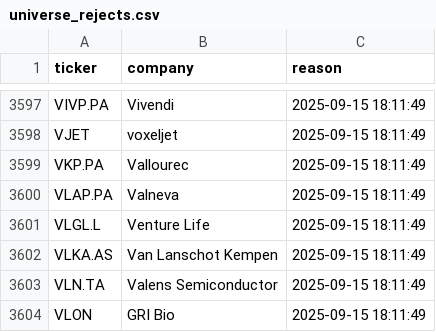
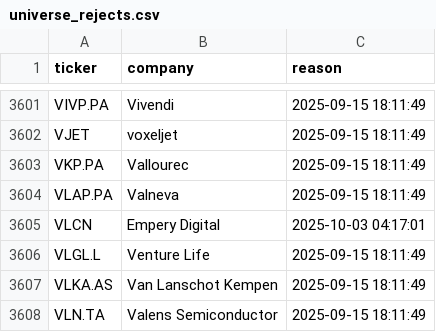
Before and after one commit to andrei1234D/GPT5, a CSV file: data/universe_rejects.csv, drawn as a sheet; only a part is shown, gaps mark what is left out; the shorter side is filled out with more unchanged rows; the diff covers the shown part only; the diff names each change by its address in the sheet, - before the commit and + after, or states it on an @@ line.

```diff
--- a/data/universe_rejects.csv
+++ b/data/universe_rejects.csv
+row 3605: VLCN | Empery Digital | 2025-10-03 04:17:01
```
Also changed, not shown: 4 added rows, 3 removed rows and 4 edited cells elsewhere in this file, data/stage1_kept.csv, data/stage2_merged.csv.
